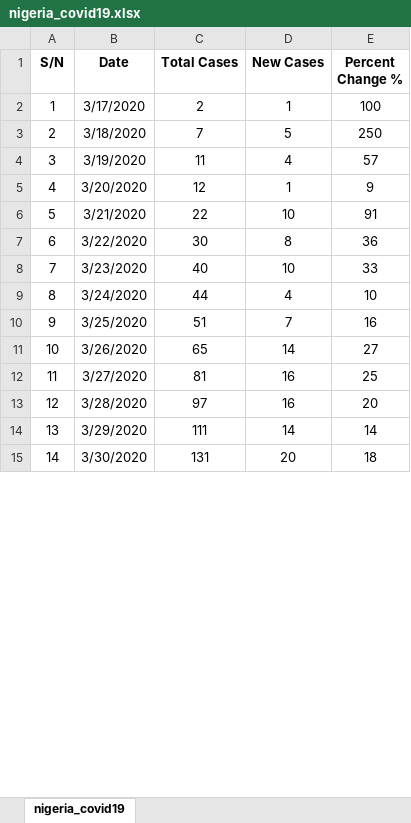
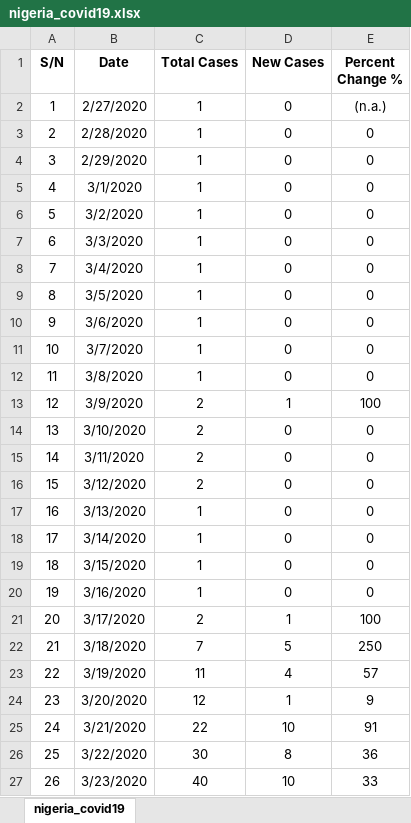
Before and after one commit to kbmajeed/nigeria_covid19, an Excel workbook: nigeria_covid19.xlsx, sheet nigeria_covid19, drawn as a sheet; only a part is shown; the shorter side is filled out with more unchanged rows; values as stored, in another font and other column widths than the file's, no borders; addresses are those after the commit; the diff covers the shown part only; the diff names each change by its address in the sheet, - before the commit and + after, or states it on an @@ line.

Commit message:
updated data

```diff
--- a/nigeria_covid19.xlsx (sheet nigeria_covid19)
+++ b/nigeria_covid19.xlsx (sheet nigeria_covid19)
+row 2: 1 | 2/27/2020 | 1 | 0 | (n.a.)
+row 3: 2 | 2/28/2020 | 1 | 0 | 0
+row 4: 3 | 2/29/2020 | 1 | 0 | 0
+row 5: 4 | 3/1/2020 | 1 | 0 | 0
+row 6: 5 | 3/2/2020 | 1 | 0 | 0
+row 7: 6 | 3/3/2020 | 1 | 0 | 0
+row 8: 7 | 3/4/2020 | 1 | 0 | 0
+row 9: 8 | 3/5/2020 | 1 | 0 | 0
+row 10: 9 | 3/6/2020 | 1 | 0 | 0
+row 11: 10 | 3/7/2020 | 1 | 0 | 0
+row 12: 11 | 3/8/2020 | 1 | 0 | 0
+row 13: 12 | 3/9/2020 | 2 | 1 | 100
+row 14: 13 | 3/10/2020 | 2 | 0 | 0
+row 15: 14 | 3/11/2020 | 2 | 0 | 0
+row 16: 15 | 3/12/2020 | 2 | 0 | 0
+row 17: 16 | 3/13/2020 | 1 | 0 | 0
+row 18: 17 | 3/14/2020 | 1 | 0 | 0
+row 19: 18 | 3/15/2020 | 1 | 0 | 0
+row 20: 19 | 3/16/2020 | 1 | 0 | 0
@@ column A (S/N) renumbered between rows 21 and 43 @@
```
Also changed, not shown: 2 added rows, 11 edited cells and cell formats elsewhere in this sheet, 1 other file.
